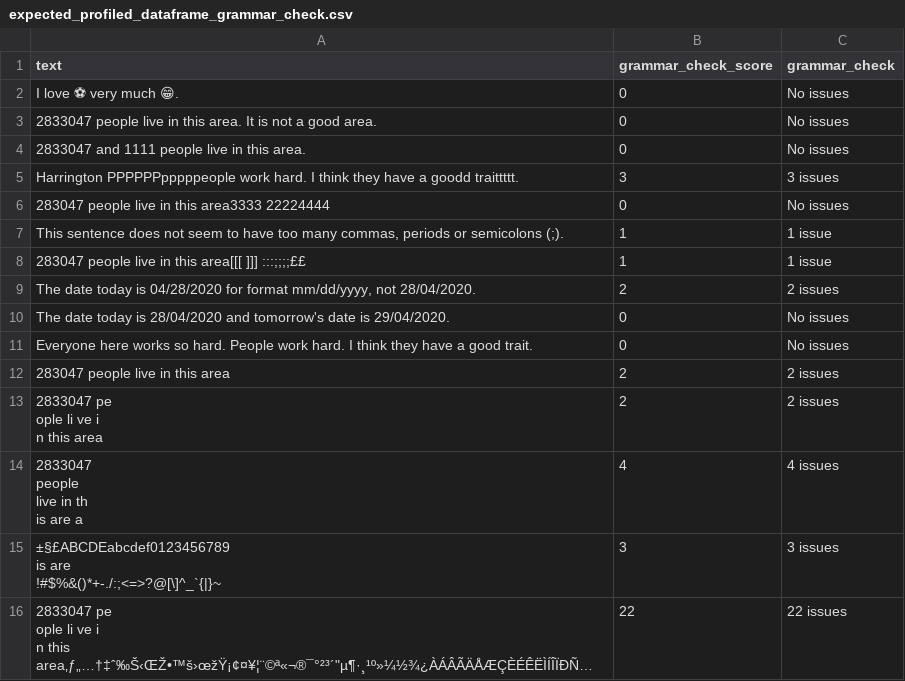
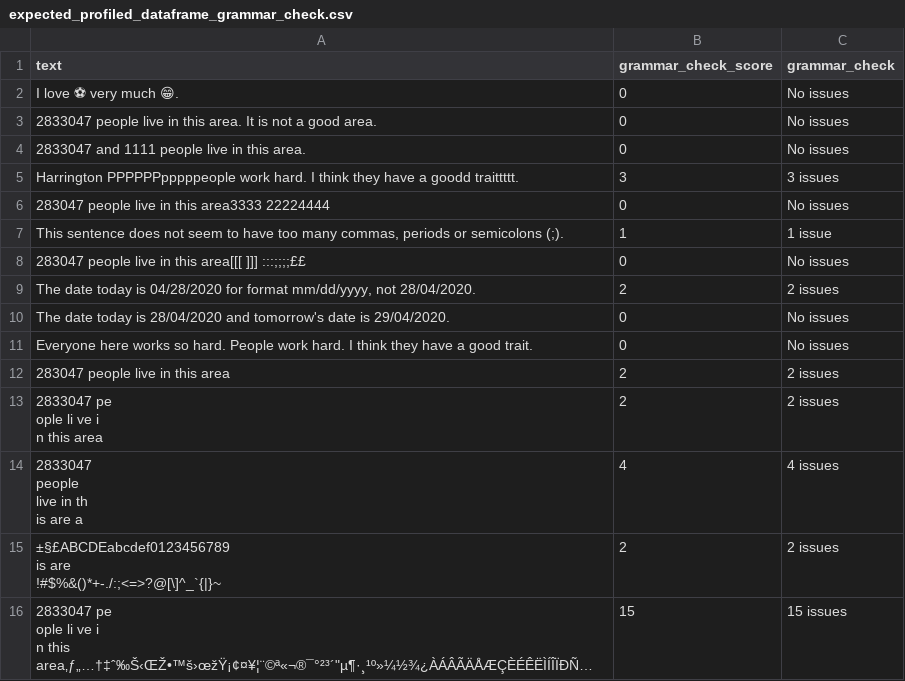
Before and after one commit to neomatrix369/nlp_profiler, a CSV file: slow-tests/acceptance_tests/data/expected_profiled_dataframe_grammar_check.csv, drawn as a sheet; long unchanged cells end in …; the diff names each change by its address in the sheet, - before the commit and + after, or states it on an @@ line.

Commit message:
Language_tools_python: upgrade to 2.6.1 to make the acceptance tests pass, updated test data file with new expectation results

```diff
--- a/slow-tests/acceptance_tests/data/expected_profiled_dataframe_grammar_check.csv
+++ b/slow-tests/acceptance_tests/data/expected_profiled_dataframe_grammar_check.csv
-B8 (grammar_check_score): 1
+B8 (grammar_check_score): 0
-C8 (grammar_check): 1 issue
+C8 (grammar_check): No issues
-B15 (grammar_check_score): 3
+B15 (grammar_check_score): 2
-C15 (grammar_check): 3 issues
+C15 (grammar_check): 2 issues
-B16 (grammar_check_score): 22
+B16 (grammar_check_score): 15
-C16 (grammar_check): 22 issues
+C16 (grammar_check): 15 issues
```
Also changed, not shown: 1 other file.
